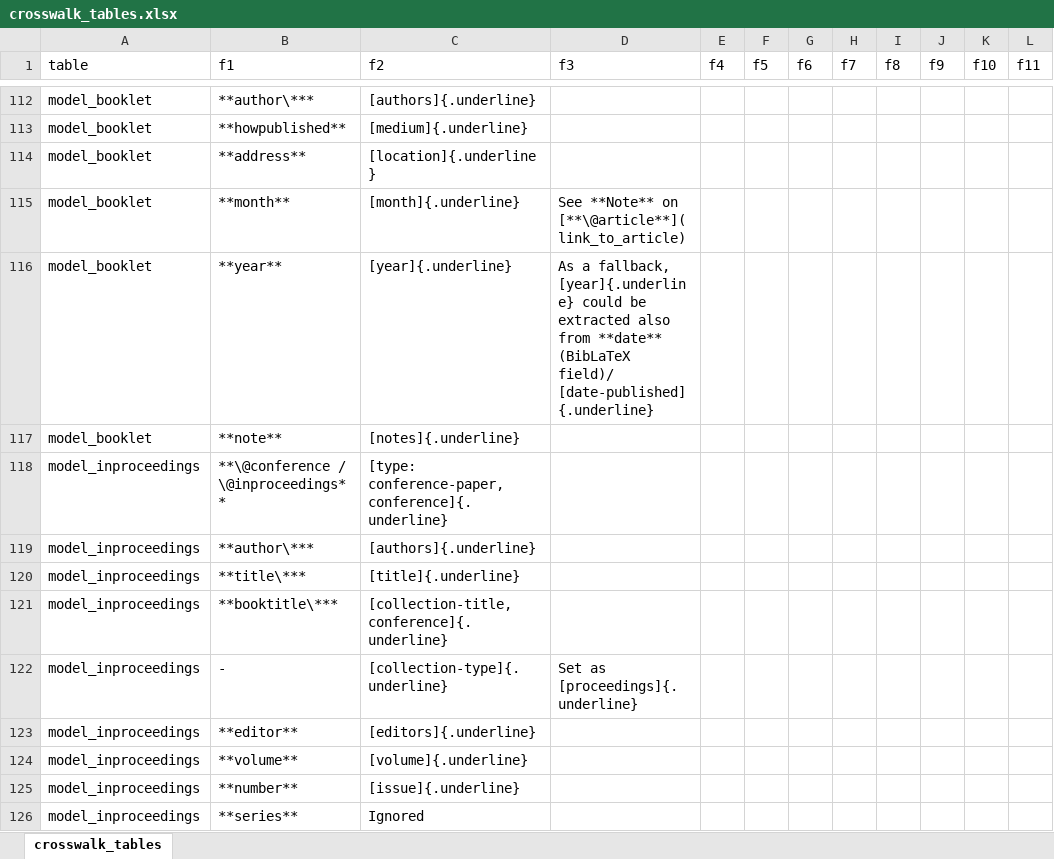
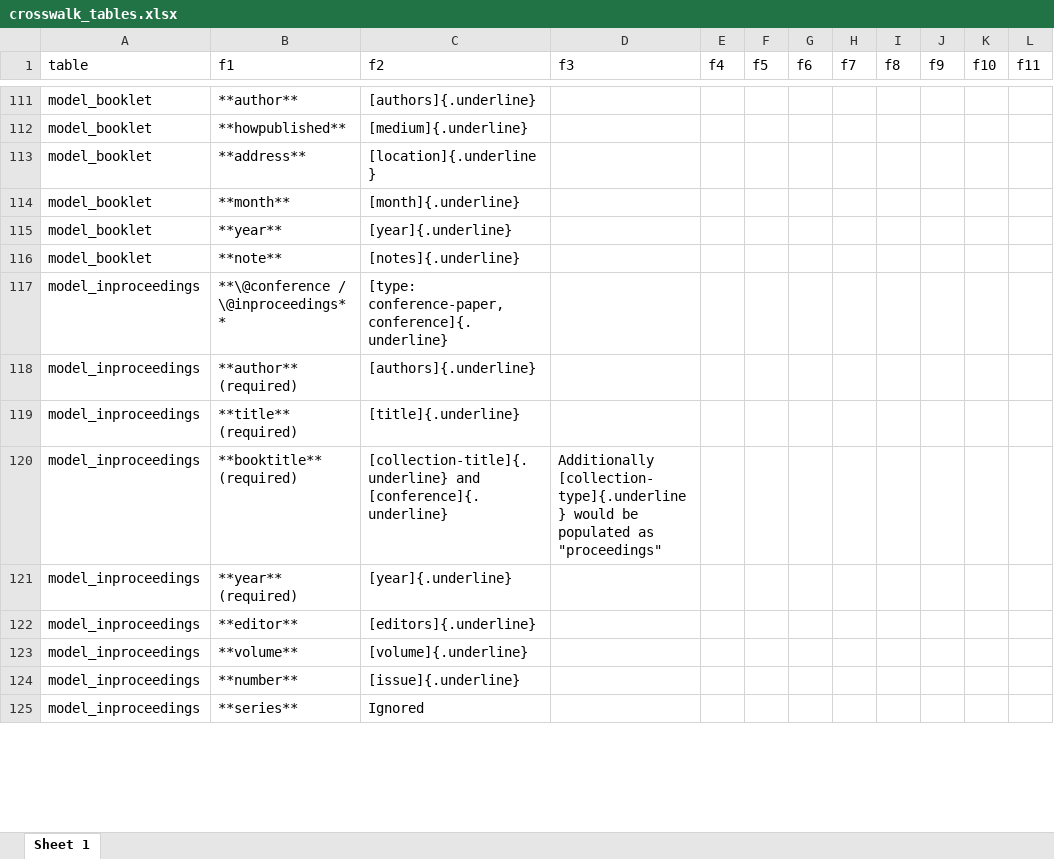
Before and after one commit to ropensci/cffr, an Excel workbook: data-raw/crosswalk_tables.xlsx, sheet Sheet 1, drawn as a sheet; only a part is shown, gaps mark what is left out; values as stored, in another font and other column widths than the file's, no borders; addresses are those after the commit; the diff covers the shown part only; the diff names each change by its address in the sheet, - before the commit and + after, or states it on an @@ line.

Commit message:
Finish tables

```diff
--- a/data-raw/crosswalk_tables.xlsx (sheet Sheet 1)
+++ b/data-raw/crosswalk_tables.xlsx (sheet Sheet 1)
-sheet tab: crosswalk_tables
+sheet tab: Sheet 1
-B111 (f1): **author\***
+B111 (f1): **author**
-D114 (f3): See **Note** on [**\@article**](link_to_article)
+D114 (f3): (empty)
-D115 (f3): As a fallback, [year]{.underline} could be extracted also from **date** (BibLaTeX field)/ [date-published]{.underline}
+D115 (f3): (empty)
-B118 (f1): **author\***
+B118 (f1): **author** (required)
-B119 (f1): **title\***
+B119 (f1): **title** (required)
-B120 (f1): **booktitle\***
+B120 (f1): **booktitle** (required)
-C120 (f2): [collection-title, conference]{.underline}
+C120 (f2): [collection-title]{.underline} and [conference]{.underline}
-D120 (f3): (empty)
+D120 (f3): Additionally [collection-type]{.underline} would be populated as "proceedings"
-B121 (f1): -
+B121 (f1): **year** (required)
-C121 (f2): [collection-type]{.underline}
+C121 (f2): [year]{.underline}
-D121 (f3): Set as [proceedings]{.underline}
+D121 (f3): (empty)
```
Also changed, not shown: 22 added rows, 23 removed rows, 83 edited cells and cell formats elsewhere in this sheet, 13 other files.
